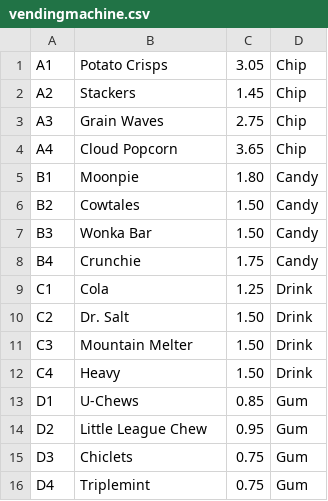
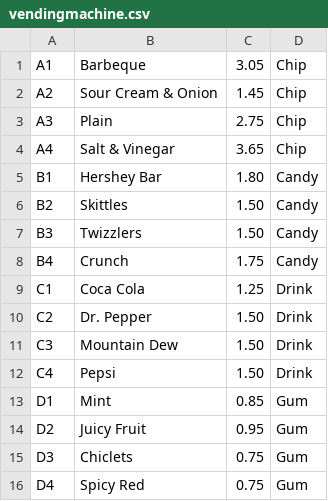
Before and after one commit to ShuvaSSharma/Vending-Machine-, a CSV file: Vending Machine/vendingmachine.csv, drawn as a sheet.

Commit message:
Update vendingmachine.csv To display personalized snacks

```diff
--- a/Vending Machine/vendingmachine.csv
+++ b/Vending Machine/vendingmachine.csv
@@ -1,16 +1,16 @@
-A1|Potato Crisps|3.05|Chip
-A2|Stackers|1.45|Chip
-A3|Grain Waves|2.75|Chip
-A4|Cloud Popcorn|3.65|Chip
-B1|Moonpie|1.80|Candy
-B2|Cowtales|1.50|Candy
-B3|Wonka Bar|1.50|Candy
-B4|Crunchie|1.75|Candy
-C1|Cola|1.25|Drink
-C2|Dr. Salt|1.50|Drink
-C3|Mountain Melter|1.50|Drink
-C4|Heavy|1.50|Drink
-D1|U-Chews|0.85|Gum
-D2|Little League Chew|0.95|Gum
+A1|Barbeque|3.05|Chip
+A2|Sour Cream & Onion|1.45|Chip
+A3|Plain|2.75|Chip
+A4|Salt & Vinegar|3.65|Chip
+B1|Hershey Bar|1.80|Candy
+B2|Skittles|1.50|Candy
+B3|Twizzlers|1.50|Candy
+B4|Crunch|1.75|Candy
+C1|Coca Cola|1.25|Drink
+C2|Dr. Pepper|1.50|Drink
+C3|Mountain Dew|1.50|Drink
+C4|Pepsi|1.50|Drink
+D1|Mint|0.85|Gum
+D2|Juicy Fruit|0.95|Gum
 D3|Chiclets|0.75|Gum
-D4|Triplemint|0.75|Gum
+D4|Spicy Red|0.75|Gum
```
